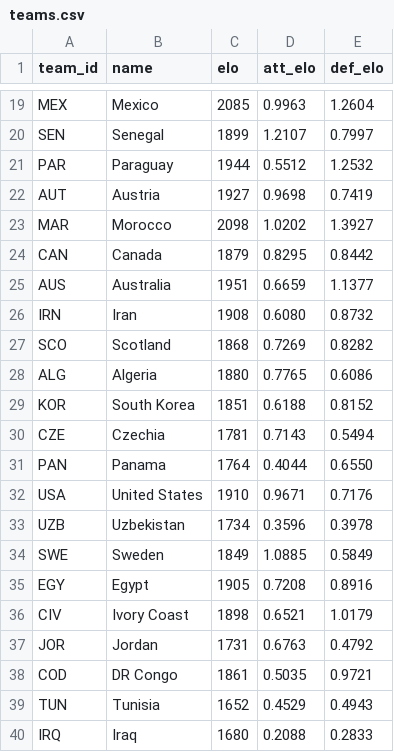
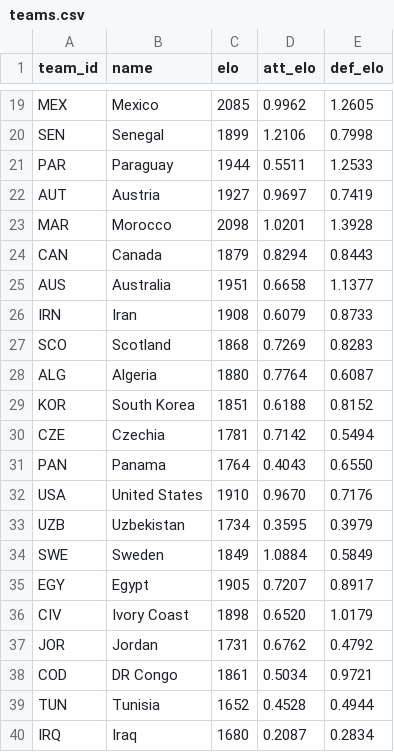
Before and after one commit to lukaspestalozzi/srftippspiel, a CSV file: tippspiel/data/tournaments/wc2026/teams.csv, drawn as a sheet; only a part is shown, gaps mark what is left out; the diff covers the shown part only; the diff names each change by its address in the sheet, - before the commit and + after, or states it on an @@ line.

```diff
--- a/tippspiel/data/tournaments/wc2026/teams.csv
+++ b/tippspiel/data/tournaments/wc2026/teams.csv
-D19 (att_elo): 0.9963
+D19 (att_elo): 0.9962
-E19 (def_elo): 1.2604
+E19 (def_elo): 1.2605
-D20 (att_elo): 1.2107
+D20 (att_elo): 1.2106
-E20 (def_elo): 0.7997
+E20 (def_elo): 0.7998
-D21 (att_elo): 0.5512
+D21 (att_elo): 0.5511
-E21 (def_elo): 1.2532
+E21 (def_elo): 1.2533
-D22 (att_elo): 0.9698
+D22 (att_elo): 0.9697
-D23 (att_elo): 1.0202
+D23 (att_elo): 1.0201
-E23 (def_elo): 1.3927
+E23 (def_elo): 1.3928
-D24 (att_elo): 0.8295
+D24 (att_elo): 0.8294
-E24 (def_elo): 0.8442
+E24 (def_elo): 0.8443
-D25 (att_elo): 0.6659
+D25 (att_elo): 0.6658
-D26 (att_elo): 0.6080
+D26 (att_elo): 0.6079
-E26 (def_elo): 0.8732
+E26 (def_elo): 0.8733
-E27 (def_elo): 0.8282
+E27 (def_elo): 0.8283
-D28 (att_elo): 0.7765
+D28 (att_elo): 0.7764
-E28 (def_elo): 0.6086
+E28 (def_elo): 0.6087
-D30 (att_elo): 0.7143
+D30 (att_elo): 0.7142
-D31 (att_elo): 0.4044
+D31 (att_elo): 0.4043
-D32 (att_elo): 0.9671
+D32 (att_elo): 0.9670
-D33 (att_elo): 0.3596
+D33 (att_elo): 0.3595
-E33 (def_elo): 0.3978
+E33 (def_elo): 0.3979
-D34 (att_elo): 1.0885
+D34 (att_elo): 1.0884
-D35 (att_elo): 0.7208
+D35 (att_elo): 0.7207
-E35 (def_elo): 0.8916
+E35 (def_elo): 0.8917
-D36 (att_elo): 0.6521
+D36 (att_elo): 0.6520
-D37 (att_elo): 0.6763
+D37 (att_elo): 0.6762
-D38 (att_elo): 0.5035
+D38 (att_elo): 0.5034
-D39 (att_elo): 0.4529
+D39 (att_elo): 0.4528
-E39 (def_elo): 0.4943
+E39 (def_elo): 0.4944
-D40 (att_elo): 0.2088
+D40 (att_elo): 0.2087
-E40 (def_elo): 0.2833
+E40 (def_elo): 0.2834
```
Also changed, not shown: 45 edited cells elsewhere in this file, tippspiel/data/tournaments/wc2026/odds.csv, tippspiel/data/tournaments/wc2026/odds_espn.csv, 4 other files.
